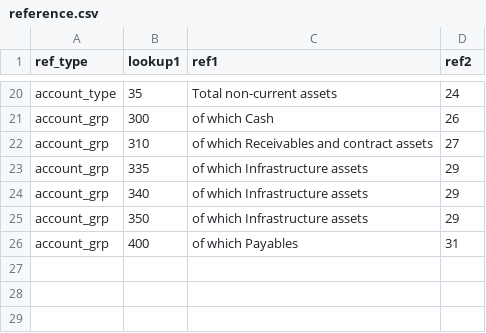
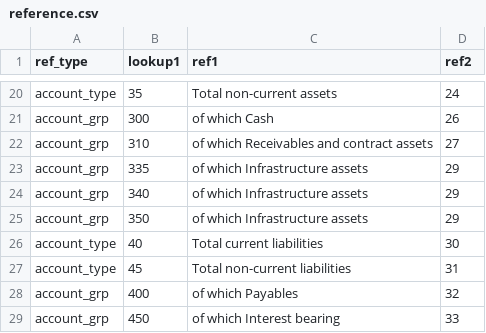
Before and after one commit to Brent-Morrison/Building-Block, a CSV file: data/reference.csv, drawn as a sheet; only a part is shown, gaps mark what is left out.

```diff
--- a/data/reference.csv
+++ b/data/reference.csv
@@ -25,2 +25,5 @@ account_grp,340,of which Infrastructure assets,29
 account_grp,350,of which Infrastructure assets,29
-account_grp,400,of which Payables,31
+account_type,40,Total current liabilities,30
+account_type,45,Total non-current liabilities,31
+account_grp,400,of which Payables,32
+account_grp,450,of which Interest bearing,33
```
Also changed, not shown: data/chart.csv, 2 other files.
